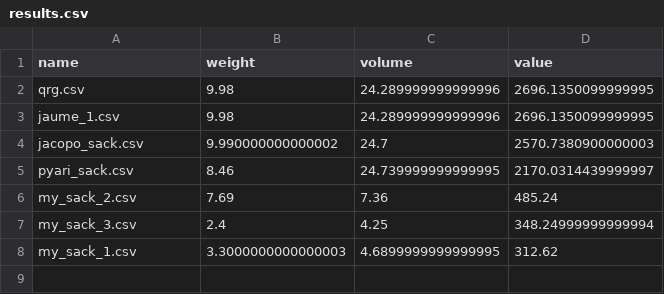
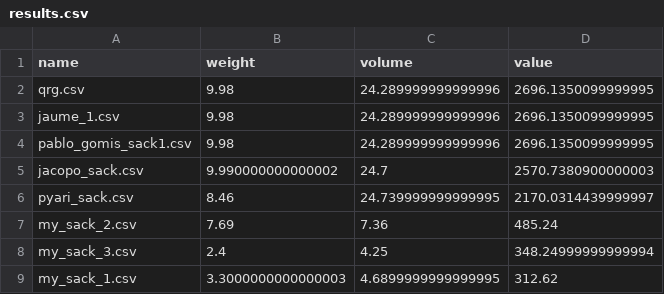
Before and after one commit to hectormirete/knapsack, a CSV file: results.csv, drawn as a sheet.

```diff
--- a/results.csv
+++ b/results.csv
@@ -3,2 +3,3 @@ qrg.csv,9.98,24.289999999999996,2696.1350099999995
 jaume_1.csv,9.98,24.289999999999996,2696.1350099999995
+pablo_gomis_sack1.csv,9.98,24.289999999999996,2696.1350099999995
 jacopo_sack.csv,9.990000000000002,24.7,2570.7380900000003
```
Also changed, not shown: 1 other file.
